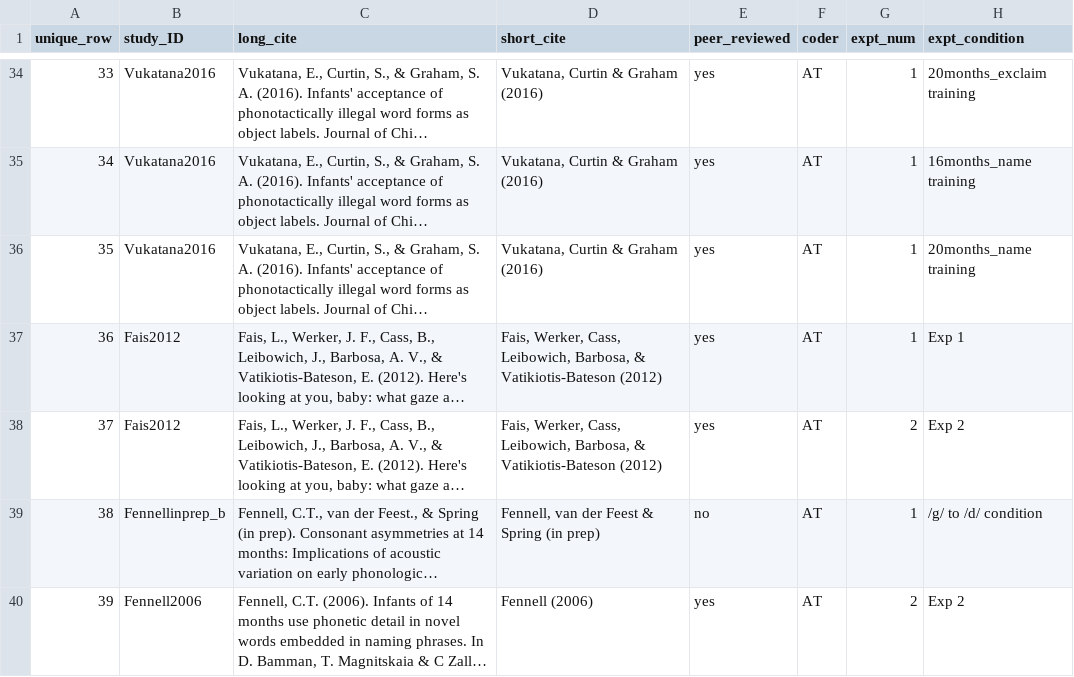
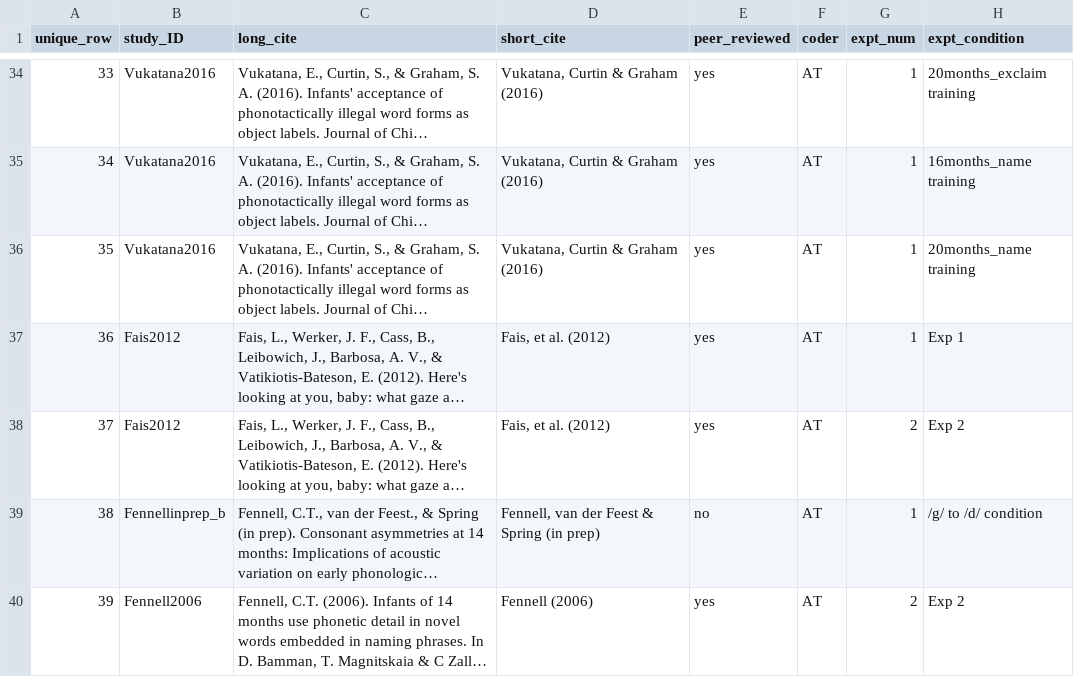
Before and after one commit to saraelshawa/metalab-site, a CSV file: shinyapps/site_data/csv/switchTask.csv, drawn as a sheet; only a part is shown, gaps mark what is left out; long unchanged cells end in …; the diff covers the shown part only; the diff names each change by its address in the sheet, - before the commit and + after, or states it on an @@ line.

```diff
--- a/shinyapps/site_data/csv/switchTask.csv
+++ b/shinyapps/site_data/csv/switchTask.csv
-D37:D38 (short_cite): Fais, Werker, Cass, Leibowich, Barbosa, & Vatikiotis-Bateson (2012)
+D37:D38 (short_cite): Fais, et al. (2012)
```
Also changed, not shown: 20 edited cells elsewhere in this file, shinyapps/site_data/csv/Cross-situational_word-learning.csv, shinyapps/site_data/csv/Mispron.csv, 26 other files.
